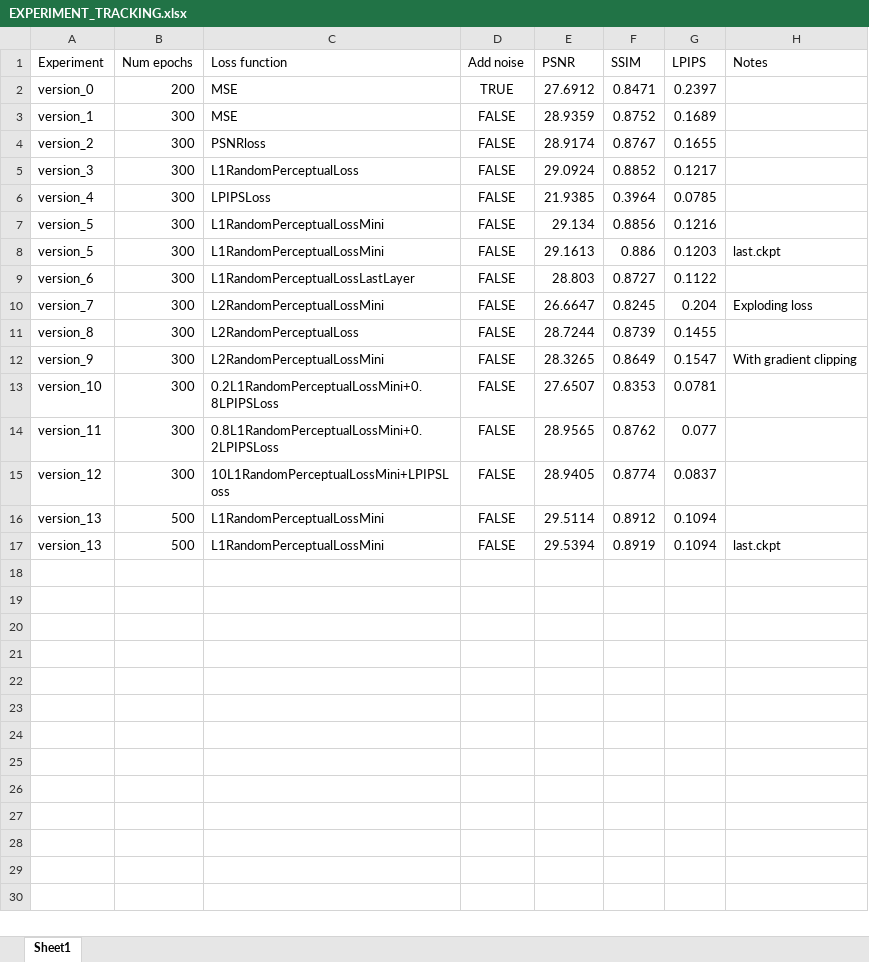
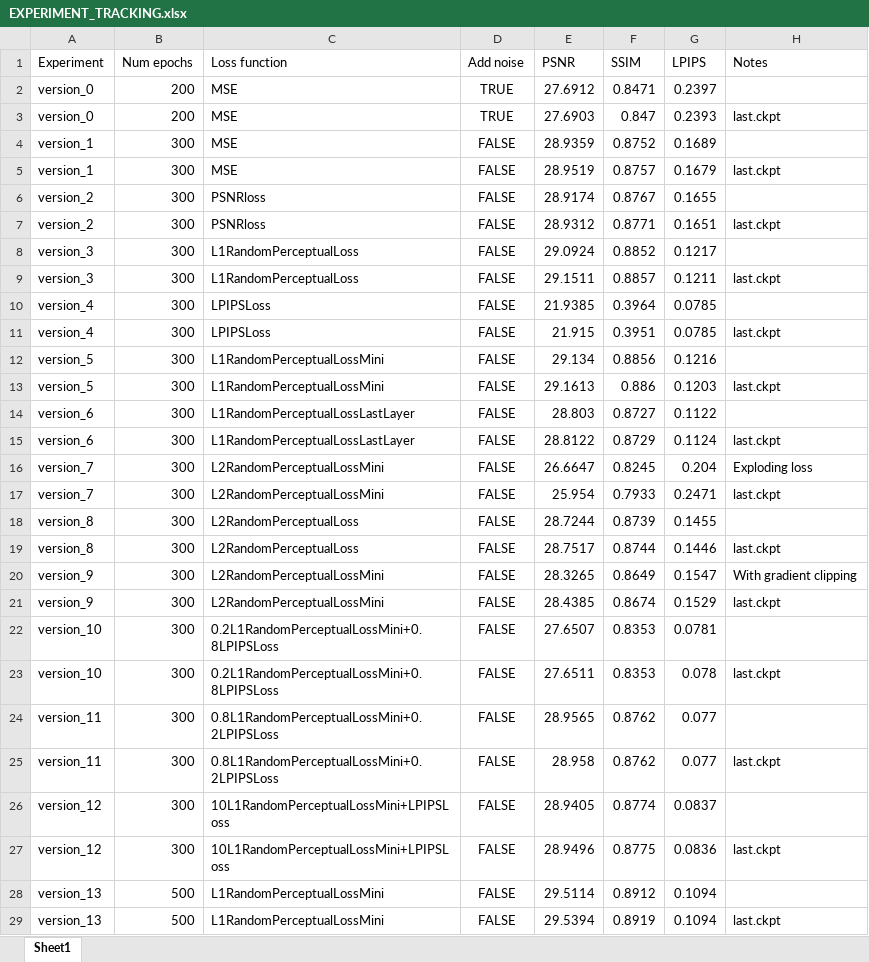
Before and after one commit to minhharry/InfiniteDeblur, an Excel workbook: EXPERIMENT_TRACKING.xlsx, sheet Sheet1, drawn as a sheet; only a part is shown; values as stored, in another font and other column widths than the file's, no borders; conditional formats not drawn; the diff covers the shown part only; the diff names each change by its address in the sheet, - before the commit and + after, or states it on an @@ line.

```diff
--- a/EXPERIMENT_TRACKING.xlsx (sheet Sheet1)
+++ b/EXPERIMENT_TRACKING.xlsx (sheet Sheet1)
+row 3: version_0 | 200 | MSE | TRUE | 27.6903 | 0.847 | 0.2393 | last.ckpt
+row 5: version_1 | 300 | MSE | FALSE | 28.9519 | 0.8757 | 0.1679 | last.ckpt
+row 7: version_2 | 300 | PSNRloss | FALSE | 28.9312 | 0.8771 | 0.1651 | last.ckpt
+row 9: version_3 | 300 | L1RandomPerceptualLoss | FALSE | 29.1511 | 0.8857 | 0.1211 | last.ckpt
+row 11: version_4 | 300 | LPIPSLoss | FALSE | 21.915 | 0.3951 | 0.0785 | last.ckpt
+row 15: version_6 | 300 | L1RandomPerceptualLossLastLayer | FALSE | 28.8122 | 0.8729 | 0.1124 | last.ckpt
+row 17: version_7 | 300 | L2RandomPerceptualLossMini | FALSE | 25.954 | 0.7933 | 0.2471 | last.ckpt
+row 19: version_8 | 300 | L2RandomPerceptualLoss | FALSE | 28.7517 | 0.8744 | 0.1446 | last.ckpt
+row 21: version_9 | 300 | L2RandomPerceptualLossMini | FALSE | 28.4385 | 0.8674 | 0.1529 | last.ckpt
+row 23: version_10 | 300 | 0.2L1RandomPerceptualLossMini+0.8LPIPSLoss | FALSE | 27.6511 | 0.8353 | 0.078 | last.ckpt
+row 25: version_11 | 300 | 0.8L1RandomPerceptualLossMini+0.2LPIPSLoss | FALSE | 28.958 | 0.8762 | 0.077 | last.ckpt
+row 27: version_12 | 300 | 10L1RandomPerceptualLossMini+LPIPSLoss | FALSE | 28.9496 | 0.8775 | 0.0836 | last.ckpt
```
Also changed, not shown: 4 added rows elsewhere in this sheet, 5 other files.
